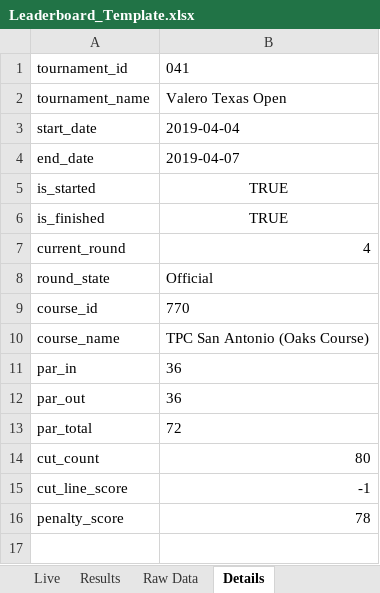
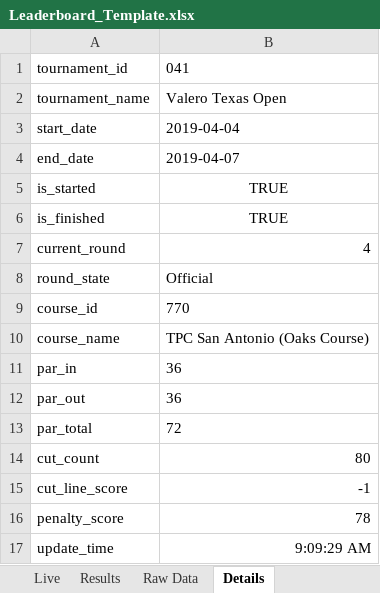
Before and after one commit to dubyarex/golf_pool, an Excel workbook: Leaderboard_Template.xlsx, sheet Details, drawn as a sheet; values as stored, in another font and other column widths than the file's, no borders; the diff names each change by its address in the sheet, - before the commit and + after, or states it on an @@ line.

Commit message:
Update Template.xlsx and Add update time to Live sheet

```diff
--- a/Leaderboard_Template.xlsx (sheet Details)
+++ b/Leaderboard_Template.xlsx (sheet Details)
+row 17: update_time | 9:09:29 AM
```
Also changed, not shown: sheet Results, sheet Live, formulas that keep their value, hidden cells, 1 other file.
